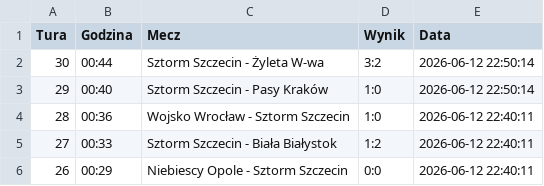
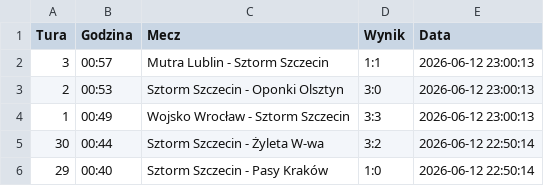
Before and after one commit to tesar13/Virtuale, a CSV file: wyniki.csv, drawn as a sheet; only a part is shown; the shorter side is filled out with more unchanged rows; the diff names each change by its address in the sheet, - before the commit and + after, or states it on an @@ line.

Commit message:
Aktualizacja wynikow 2026-06-12 23:00:14

```diff
--- a/wyniki.csv
+++ b/wyniki.csv
+row 2: 3 | 00:57 | Mutra Lublin - Sztorm Szczecin | 1:1 | 2026-06-12 23:00:13
+row 3: 2 | 00:53 | Sztorm Szczecin - Oponki Olsztyn | 3:0 | 2026-06-12 23:00:13
+row 4: 1 | 00:49 | Wojsko Wrocław - Sztorm Szczecin | 3:3 | 2026-06-12 23:00:13
```
